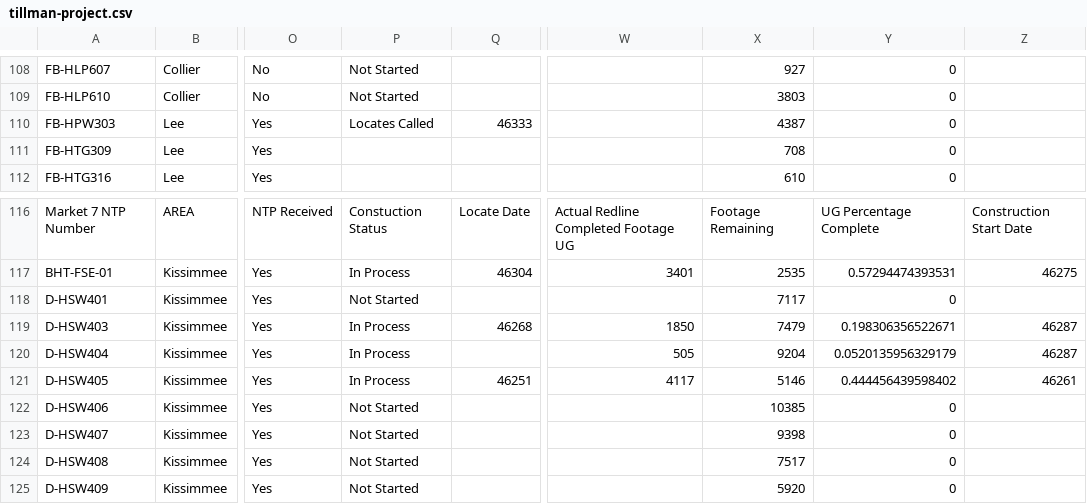
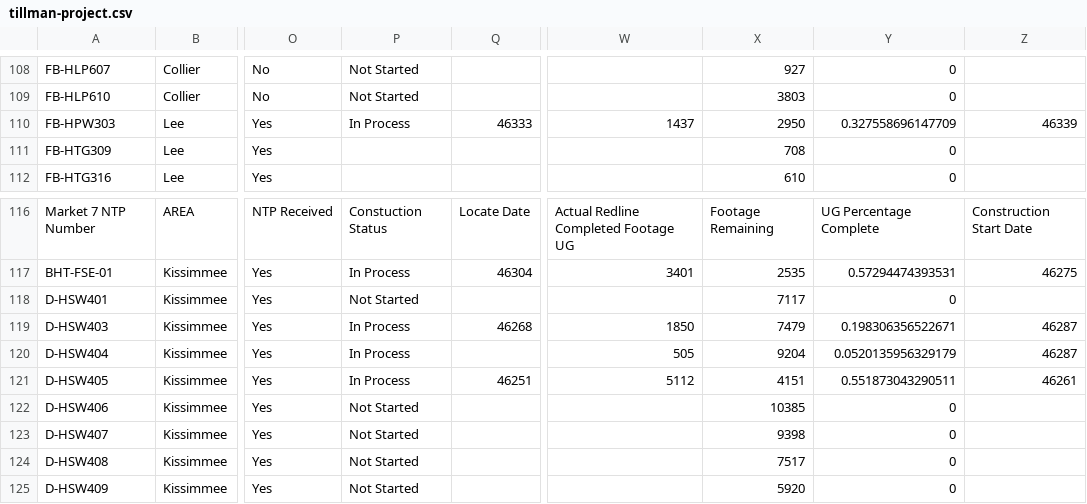
Before and after one commit to JCKraus1/Tillman-Dashboard, a CSV file: tillman-project.csv, drawn as a sheet; only a part is shown, gaps mark what is left out; the diff names each change by its address in the sheet, - before the commit and + after, or states it on an @@ line.

Commit message:
Automated CSV update every 6 hours

```diff
--- a/tillman-project.csv
+++ b/tillman-project.csv
-P110: Locates Called
+P110: In Process
-W110: (empty)
+W110: 1437
-X110: 4387
+X110: 2950
-Y110: 0
+Y110: 0.327558696147709
-Z110: (empty)
+Z110: 46339
-W121: 4117
+W121: 5112
-X121: 5146
+X121: 4151
-Y121: 0.444456439598402
+Y121: 0.551873043290511
```
